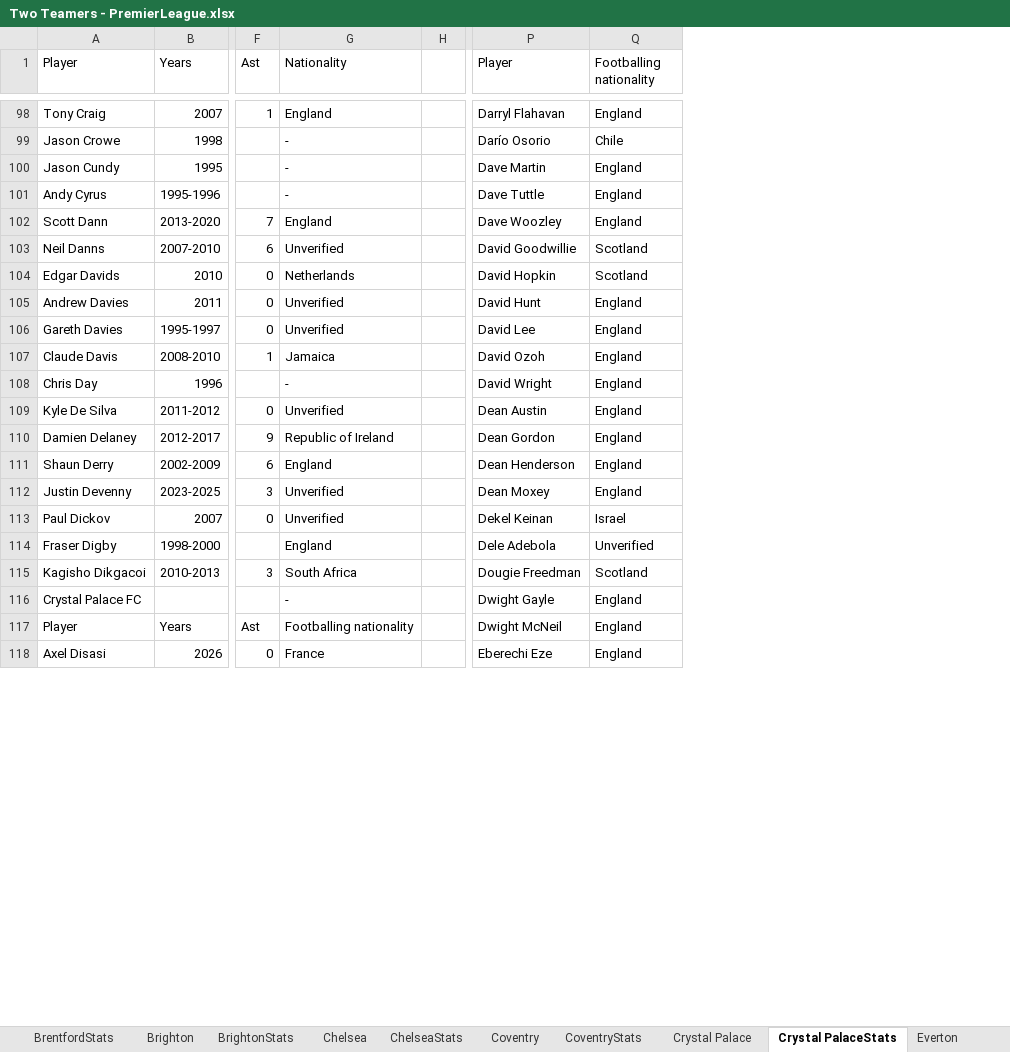
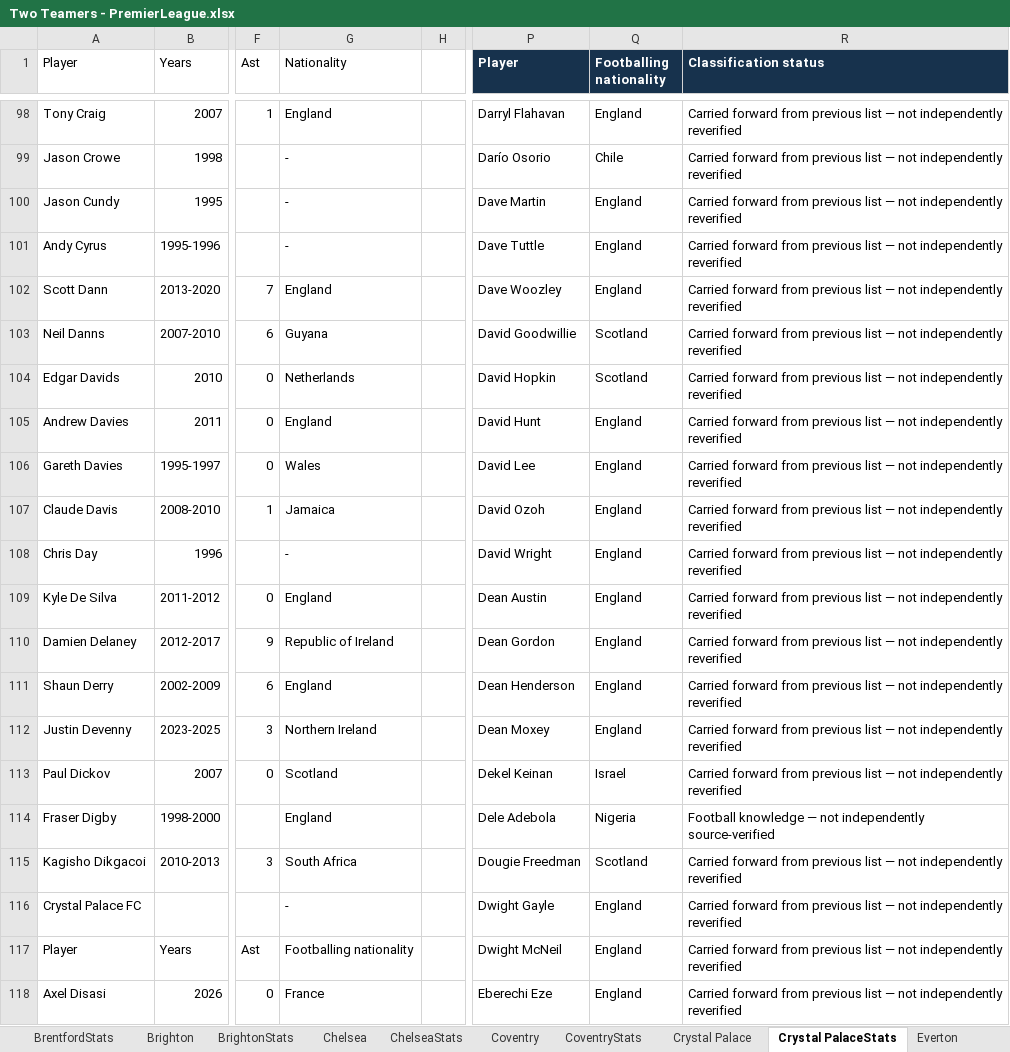
Before and after one commit to jamieclarke323/TwoTeamers, an Excel workbook: Two Teamers - PremierLeague.xlsx, sheet Crystal PalaceStats, drawn as a sheet; only a part is shown, gaps mark what is left out; values as stored, in another font and other column widths than the file's, no borders; charts and pictures not drawn; the diff covers the shown part only; the diff names each change by its address in the sheet, - before the commit and + after, or states it on an @@ line.

```diff
--- a/Two Teamers - PremierLeague.xlsx (sheet Crystal PalaceStats)
+++ b/Two Teamers - PremierLeague.xlsx (sheet Crystal PalaceStats)
+column R (Classification status), rows 98-118: Carried forward from previous list — not independently reverified | Carried forward from previous list — not independently reverified | Carried forward from previous list — not independently reverified | Carried forward from previous list — not independently reverified | Carried forward from previous list — not independently reverified | Carried forward from previous list — not independently reverified | Carried forward from previous list — not independently reverified | Carried forward from previous list — not independently reverified | Carried forward from previous list — not independently reverified | Carried forward from previous list — not independently reverified | Carried forward from previous list — not independently reverified | Carried forward from previous list — not independently reverified | Carried forward from previous list — not independently reverified | Carried forward from previous list — not independently reverified | Carried forward from previous list — not independently reverified | Carried forward from previous list — not independently reverified | Football knowledge — not independently source-verified | Carried forward from previous list — not independently reverified | Carried forward from previous list — not independently reverified | Carried forward from previous list — not independently reverified | Carried forward from previous list — not independently reverified
@@ P1:Q1 fill: none → #17324D, bold: off → on, text colour: black → #FFFFFF @@
-G103 (Nationality): Unverified
+G103 (Nationality): Guyana
-G105 (Nationality): Unverified
+G105 (Nationality): England
-G106 (Nationality): Unverified
+G106 (Nationality): Wales
-G109 (Nationality): Unverified
+G109 (Nationality): England
-G112 (Nationality): Unverified
+G112 (Nationality): Northern Ireland
-G113 (Nationality): Unverified
+G113 (Nationality): Scotland
-Q114 (Footballing nationality): Unverified
+Q114 (Footballing nationality): Nigeria
```
Also changed, not shown: 148 edited cells elsewhere in this sheet, sheet CoventryStats, sheet BrightonStats, sheet Newcastle UnitedStats, sheet Manchester UnitedStats, sheet LiverpoolStats, sheet Manchester CityStats, 3 more sheets, 5 other files.
